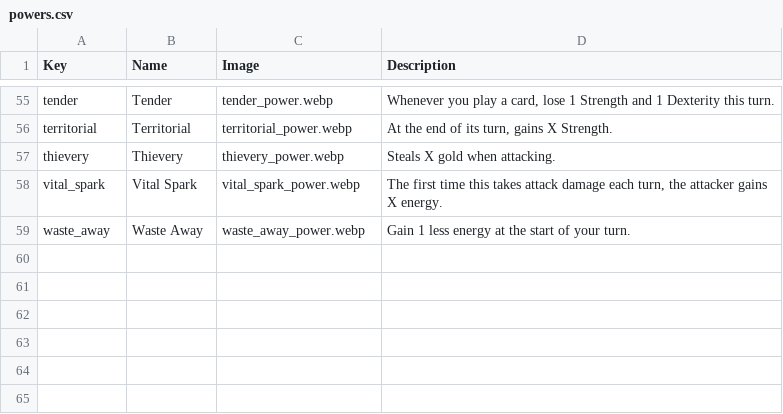
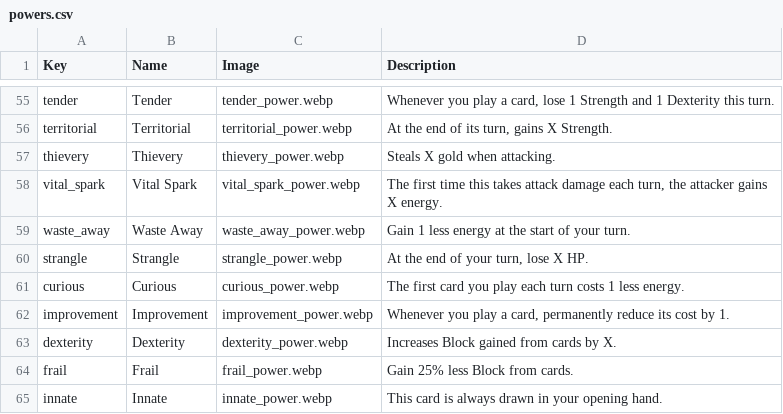
Before and after one commit to jparro00/sts2-enemy-guide, a CSV file: data/powers.csv, drawn as a sheet; only a part is shown, gaps mark what is left out.

```diff
--- a/data/powers.csv
+++ b/data/powers.csv
@@ -59 +59,7 @@ vital_spark,Vital Spark,vital_spark_power.webp,"The first time this takes attack
 waste_away,Waste Away,waste_away_power.webp,Gain 1 less energy at the start of your turn.
+strangle,Strangle,strangle_power.webp,"At the end of your turn, lose X HP."
+curious,Curious,curious_power.webp,"The first card you play each turn costs 1 less energy."
+improvement,Improvement,improvement_power.webp,"Whenever you play a card, permanently reduce its cost by 1."
+dexterity,Dexterity,dexterity_power.webp,Increases Block gained from cards by X.
+frail,Frail,frail_power.webp,Gain 25% less Block from cards.
+innate,Innate,innate_power.webp,This card is always drawn in your opening hand.
```
Also changed, not shown: data/event_choices.csv, data/events.csv, 5 other files.
